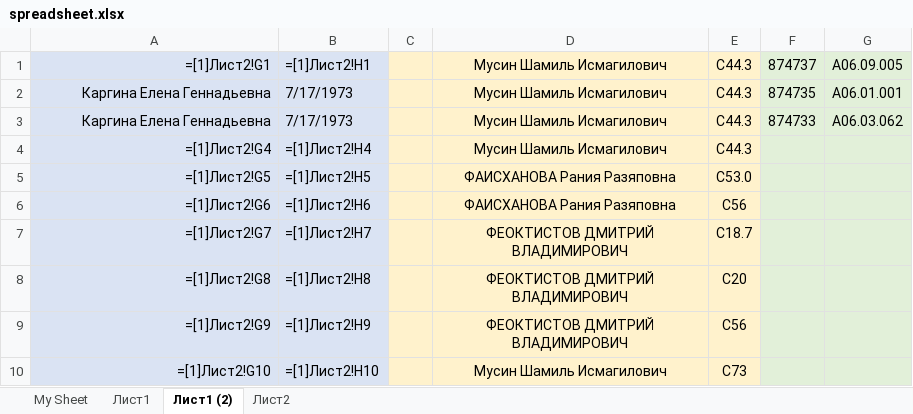
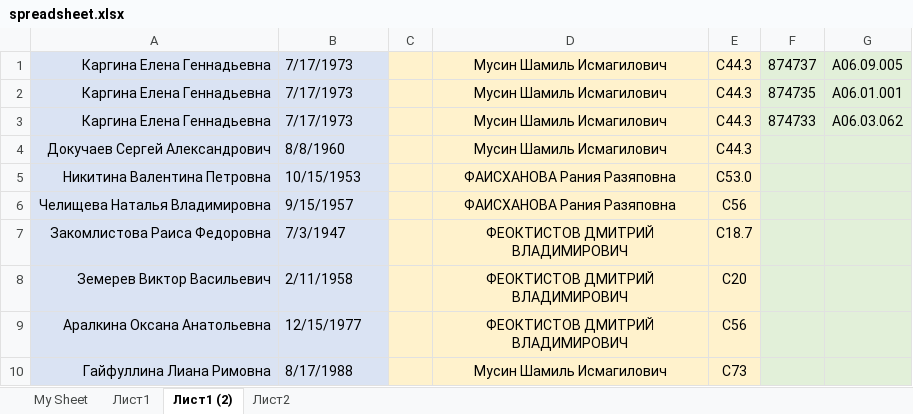
Before and after one commit to dearasheville/promed-clicker, an Excel workbook: spreadsheet.xlsx, sheet Лист1 (2), drawn as a sheet; values as stored, in another font and other column widths than the file's, no borders; formulas are shown in place of their values; the diff names each change by its address in the sheet, - before the commit and + after, or states it on an @@ line.

```diff
--- a/spreadsheet.xlsx (sheet Лист1 (2))
+++ b/spreadsheet.xlsx (sheet Лист1 (2))
-A1: =[1]Лист2!G1
+A1: Каргина Елена Геннадьевна
-B1: =[1]Лист2!H1
+B1: 7/17/1973
-A4: =[1]Лист2!G4
+A4: Докучаев Сергей Александрович
-B4: =[1]Лист2!H4
+B4: 8/8/1960
-A5: =[1]Лист2!G5
+A5: Никитина Валентина Петровна
-B5: =[1]Лист2!H5
+B5: 10/15/1953
-A6: =[1]Лист2!G6
+A6: Челищева Наталья Владимировна
-B6: =[1]Лист2!H6
+B6: 9/15/1957
-A7: =[1]Лист2!G7
+A7: Закомлистова Раиса Федоровна
-B7: =[1]Лист2!H7
+B7: 7/3/1947
-A8: =[1]Лист2!G8
+A8: Земерев Виктор Васильевич
-B8: =[1]Лист2!H8
+B8: 2/11/1958
-A9: =[1]Лист2!G9
+A9: Аралкина Оксана Анатольевна
-B9: =[1]Лист2!H9
+B9: 12/15/1977
-A10: =[1]Лист2!G10
+A10: Гайфуллина Лиана Римовна
-B10: =[1]Лист2!H10
+B10: 8/17/1988
```
Also changed, not shown: 3 other files.
